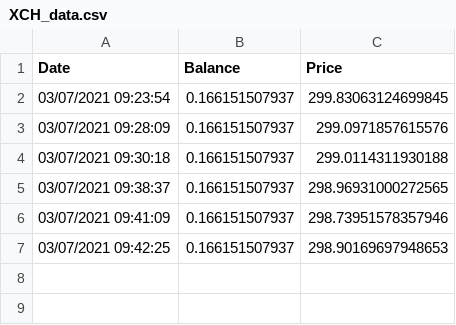
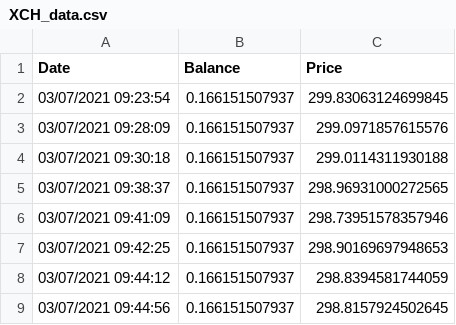
Before and after one commit to Jack-Weeks/CryptoTracker, a CSV file: XCH_data.csv, drawn as a sheet.

```diff
--- a/XCH_data.csv
+++ b/XCH_data.csv
@@ -7 +7,3 @@ Date,Balance,Price
 03/07/2021 09:42:25,0.166151507937,298.90169697948653
+03/07/2021 09:44:12,0.166151507937,298.8394581744059
+03/07/2021 09:44:56,0.166151507937,298.8157924502645
```
Also changed, not shown: AR_data.csv, XFX_data.csv, 9 other files.
